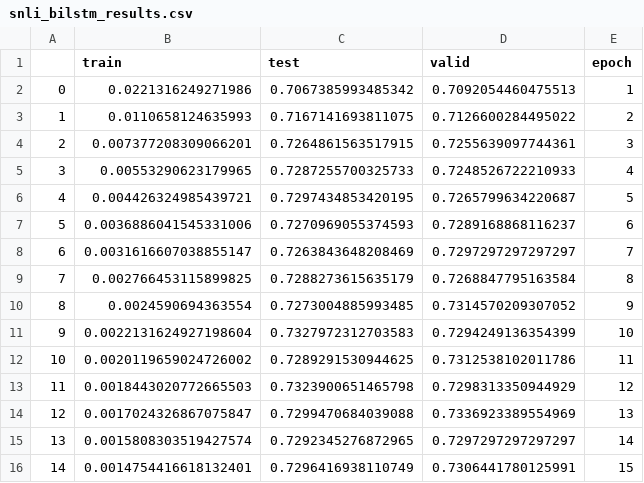
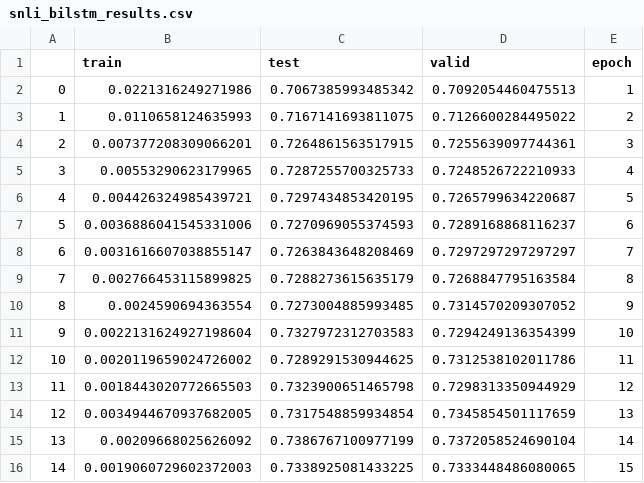
Before and after one commit to rballachay/homework, a CSV file: COMP545/A3/results/snli_bilstm_results.csv, drawn as a sheet.

```diff
--- a/COMP545/A3/results/snli_bilstm_results.csv
+++ b/COMP545/A3/results/snli_bilstm_results.csv
@@ -13,4 +13,4 @@
 11,0.0018443020772665503,0.7323900651465798,0.7298313350944929,12
-12,0.0017024326867075847,0.7299470684039088,0.7336923389554969,13
-13,0.0015808303519427574,0.7292345276872965,0.7297297297297297,14
-14,0.0014754416618132401,0.7296416938110749,0.7306441780125991,15
+12,0.0034944670937682005,0.7317548859934854,0.7345854501117659,13
+13,0.00209668025626092,0.7386767100977199,0.7372058524690104,14
+14,0.0019060729602372003,0.7338925081433225,0.7333448486080065,15
```
Also changed, not shown: 2 other files.
